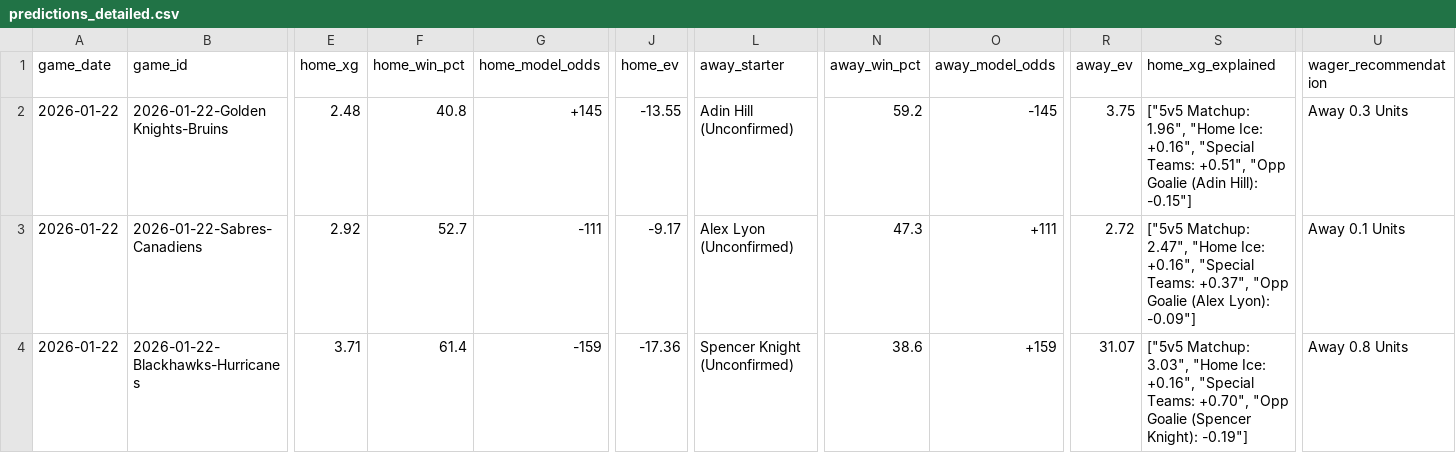
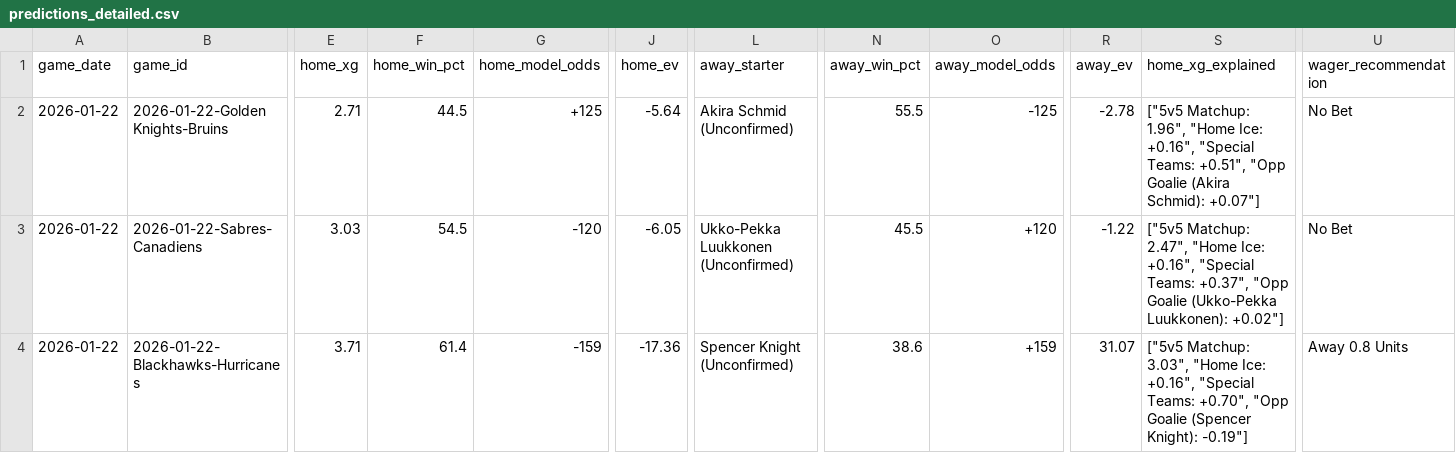
Before and after one commit to alexgarrison2/axiom, a CSV file: data/predictions_detailed.csv, drawn as a sheet; only a part is shown, gaps mark what is left out; the diff covers the shown part only; the diff names each change by its address in the sheet, - before the commit and + after, or states it on an @@ line.

```diff
--- a/data/predictions_detailed.csv
+++ b/data/predictions_detailed.csv
-E2 (home_xg): 2.48
+E2 (home_xg): 2.71
-F2 (home_win_pct): 40.8
+F2 (home_win_pct): 44.5
-G2 (home_model_odds): +145
+G2 (home_model_odds): +125
-J2 (home_ev): -13.55
+J2 (home_ev): -5.64
-L2 (away_starter): Adin Hill (Unconfirmed)
+L2 (away_starter): Akira Schmid (Unconfirmed)
-N2 (away_win_pct): 59.2
+N2 (away_win_pct): 55.5
-O2 (away_model_odds): -145
+O2 (away_model_odds): -125
-R2 (away_ev): 3.75
+R2 (away_ev): -2.78
-S2 (home_xg_explained): …"Opp Goalie (Adin Hill): -0.15"]
+S2 (home_xg_explained): …"Opp Goalie (Akira Schmid): +0.07"]
-U2 (wager_recommendation): Away 0.3 Units
+U2 (wager_recommendation): No Bet
-E3 (home_xg): 2.92
+E3 (home_xg): 3.03
-F3 (home_win_pct): 52.7
+F3 (home_win_pct): 54.5
-G3 (home_model_odds): -111
+G3 (home_model_odds): -120
-J3 (home_ev): -9.17
+J3 (home_ev): -6.05
-L3 (away_starter): Alex Lyon (Unconfirmed)
+L3 (away_starter): Ukko-Pekka Luukkonen (Unconfirmed)
-N3 (away_win_pct): 47.3
+N3 (away_win_pct): 45.5
-O3 (away_model_odds): +111
+O3 (away_model_odds): +120
-R3 (away_ev): 2.72
+R3 (away_ev): -1.22
-S3 (home_xg_explained): …"Opp Goalie (Alex Lyon): -0.09"]
+S3 (home_xg_explained): …"Opp Goalie (Ukko-Pekka Luukkonen): +0.02"]
-U3 (wager_recommendation): Away 0.1 Units
+U3 (wager_recommendation): No Bet
```
Also changed, not shown: 75 edited cells elsewhere in this file, data/gamestats.csv, href_stats.csv, 20 other files.
